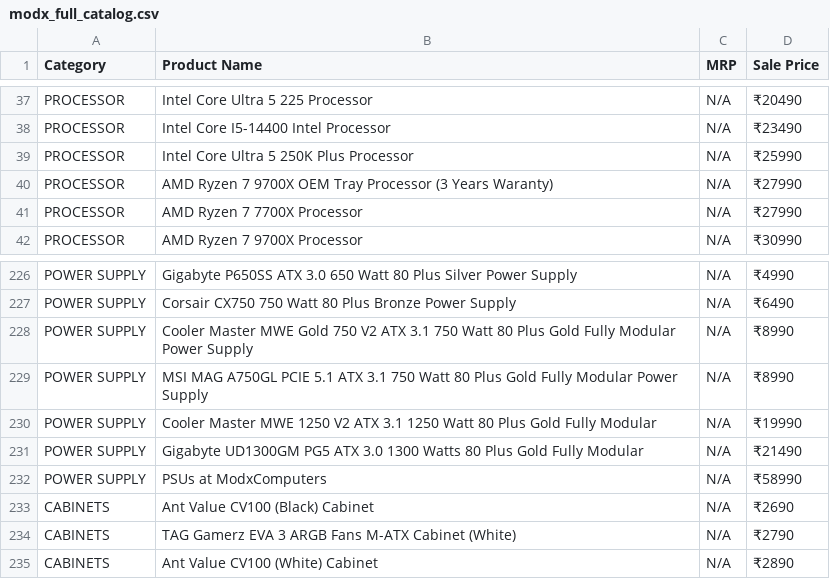
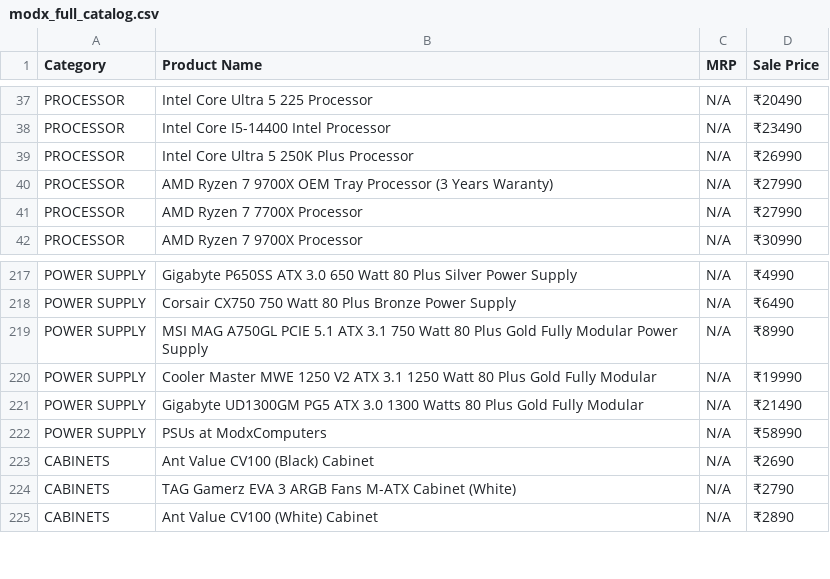
Before and after one commit to PRASAD360/MINE, a CSV file: modx_full_catalog.csv, drawn as a sheet; only a part is shown, gaps mark what is left out; the diff covers the shown part only.

```diff
--- a/modx_full_catalog.csv
+++ b/modx_full_catalog.csv
@@ -38,3 +38,3 @@ PROCESSOR,Intel Core Ultra 5 225 Processor,N/A,₹20490
 PROCESSOR,Intel Core I5-14400 Intel Processor,N/A,₹23490
-PROCESSOR,Intel Core Ultra 5 250K Plus Processor,N/A,₹25990
+PROCESSOR,Intel Core Ultra 5 250K Plus Processor,N/A,₹26990
 PROCESSOR,AMD Ryzen 7 9700X OEM Tray Processor (3 Years Waranty),N/A,₹27990
@@ -227,3 +218,2 @@ POWER SUPPLY,Gigabyte P650SS ATX 3.0 650 Watt 80 Plus Silver Power Supply,N/A,
 POWER SUPPLY,Corsair CX750 750 Watt 80 Plus Bronze Power Supply,N/A,₹6490
-POWER SUPPLY,Cooler Master MWE Gold 750 V2 ATX 3.1 750 Watt 80 Plus Gold Fully Modular Power Supply,N/A,₹8990
 POWER SUPPLY,MSI MAG A750GL PCIE 5.1 ATX 3.1 750 Watt 80 Plus Gold Fully Modular Power Supply,N/A,₹8990
```
Also changed, not shown: 37 added rows, 11 removed rows, 1 moved row and 1 edited cell elsewhere in this file.
